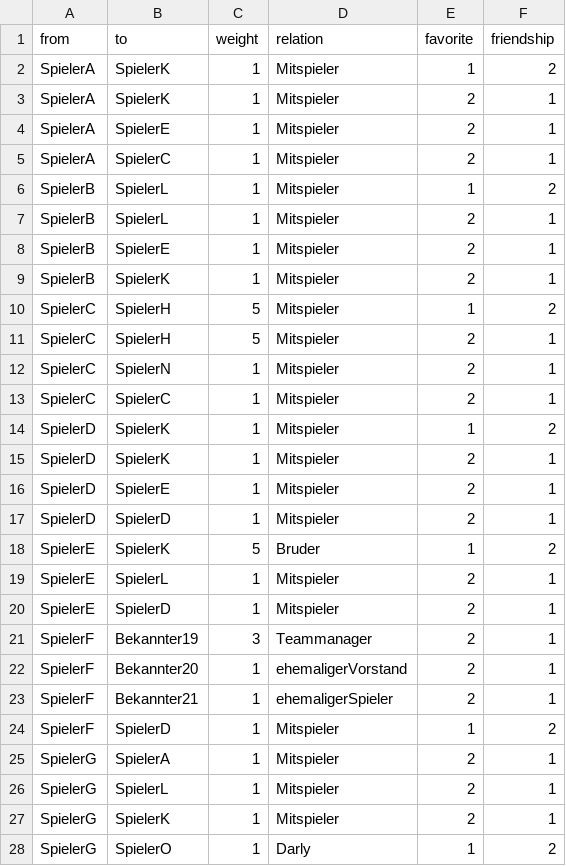
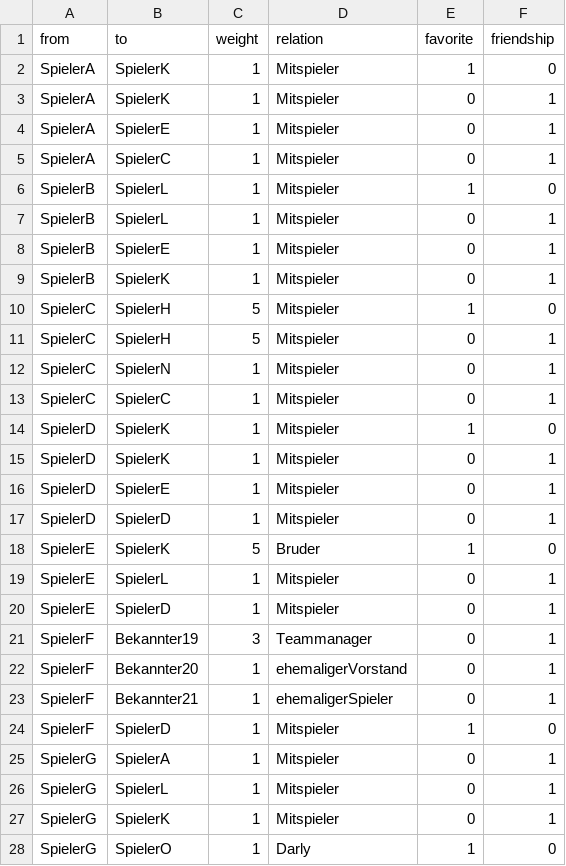
Before and after one commit to EileenBreuer/Netzwerke, a CSV file: EdgelistMenFavFriend.csv, drawn as a sheet; only a part is shown; the diff covers the shown part only.

Commit message:
Add files via upload

```diff
--- a/EdgelistMenFavFriend.csv
+++ b/EdgelistMenFavFriend.csv
@@ -1,28 +1,28 @@
 from,to,weight,relation,favorite,friendship
-SpielerA,SpielerK,1,Mitspieler,1,2
-SpielerA,SpielerK,1,Mitspieler,2,1
-SpielerA,SpielerE,1,Mitspieler,2,1
-SpielerA,SpielerC,1,Mitspieler,2,1
-SpielerB,SpielerL,1,Mitspieler,1,2
-SpielerB,SpielerL,1,Mitspieler,2,1
-SpielerB,SpielerE,1,Mitspieler,2,1
-SpielerB,SpielerK,1,Mitspieler,2,1
-SpielerC,SpielerH,5,Mitspieler,1,2
-SpielerC,SpielerH,5,Mitspieler,2,1
-SpielerC,SpielerN,1,Mitspieler,2,1
-SpielerC,SpielerC,1,Mitspieler,2,1
-SpielerD,SpielerK,1,Mitspieler,1,2
-SpielerD,SpielerK,1,Mitspieler,2,1
-SpielerD,SpielerE,1,Mitspieler,2,1
-SpielerD,SpielerD,1,Mitspieler,2,1
-SpielerE,SpielerK,5,Bruder,1,2
-SpielerE,SpielerL,1,Mitspieler,2,1
-SpielerE,SpielerD,1,Mitspieler,2,1
-SpielerF,Bekannter19,3,Teammanager,2,1
-SpielerF,Bekannter20,1,ehemaligerVorstand,2,1
-SpielerF,Bekannter21,1,ehemaligerSpieler,2,1
-SpielerF,SpielerD,1,Mitspieler,1,2
-SpielerG,SpielerA,1,Mitspieler,2,1
-SpielerG,SpielerL,1,Mitspieler,2,1
-SpielerG,SpielerK,1,Mitspieler,2,1
-SpielerG,SpielerO,1,Darly,1,2
+SpielerA,SpielerK,1,Mitspieler,1,0
+SpielerA,SpielerK,1,Mitspieler,0,1
+SpielerA,SpielerE,1,Mitspieler,0,1
+SpielerA,SpielerC,1,Mitspieler,0,1
+SpielerB,SpielerL,1,Mitspieler,1,0
+SpielerB,SpielerL,1,Mitspieler,0,1
+SpielerB,SpielerE,1,Mitspieler,0,1
+SpielerB,SpielerK,1,Mitspieler,0,1
+SpielerC,SpielerH,5,Mitspieler,1,0
+SpielerC,SpielerH,5,Mitspieler,0,1
+SpielerC,SpielerN,1,Mitspieler,0,1
+SpielerC,SpielerC,1,Mitspieler,0,1
+SpielerD,SpielerK,1,Mitspieler,1,0
+SpielerD,SpielerK,1,Mitspieler,0,1
+SpielerD,SpielerE,1,Mitspieler,0,1
+SpielerD,SpielerD,1,Mitspieler,0,1
+SpielerE,SpielerK,5,Bruder,1,0
+SpielerE,SpielerL,1,Mitspieler,0,1
+SpielerE,SpielerD,1,Mitspieler,0,1
+SpielerF,Bekannter19,3,Teammanager,0,1
+SpielerF,Bekannter20,1,ehemaligerVorstand,0,1
+SpielerF,Bekannter21,1,ehemaligerSpieler,0,1
+SpielerF,SpielerD,1,Mitspieler,1,0
+SpielerG,SpielerA,1,Mitspieler,0,1
+SpielerG,SpielerL,1,Mitspieler,0,1
+SpielerG,SpielerK,1,Mitspieler,0,1
+SpielerG,SpielerO,1,Darly,1,0
```
Also changed, not shown: 23 edited cells elsewhere in this file.
